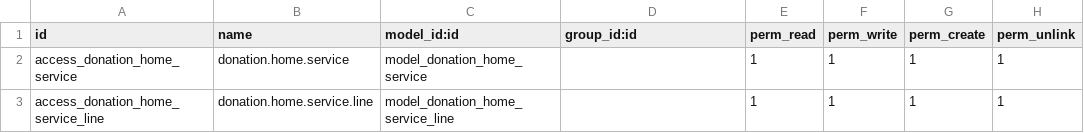
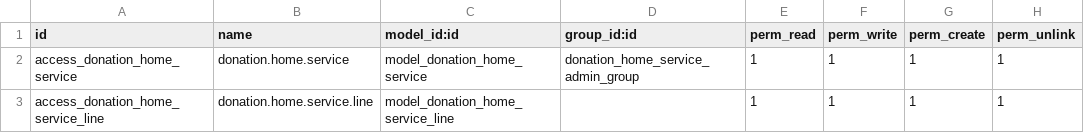
Before and after one commit to Saylani-Welfare-Trust/swit-odoo, a CSV file: custom-addons/bn_donation_home_service/security/ir.model.access.csv, drawn as a sheet.

```diff
--- a/custom-addons/bn_donation_home_service/security/ir.model.access.csv
+++ b/custom-addons/bn_donation_home_service/security/ir.model.access.csv
@@ -1,3 +1,3 @@
 id,name,model_id:id,group_id:id,perm_read,perm_write,perm_create,perm_unlink
-access_donation_home_service,donation.home.service,model_donation_home_service,,1,1,1,1
+access_donation_home_service,donation.home.service,model_donation_home_service,donation_home_service_admin_group,1,1,1,1
 access_donation_home_service_line,donation.home.service.line,model_donation_home_service_line,,1,1,1,1
```
Also changed, not shown: custom-addons/bn_import_donation/security/ir.model.access.csv, custom-addons/bn_medical_equipment/security/ir.model.access.csv, 26 other files.
